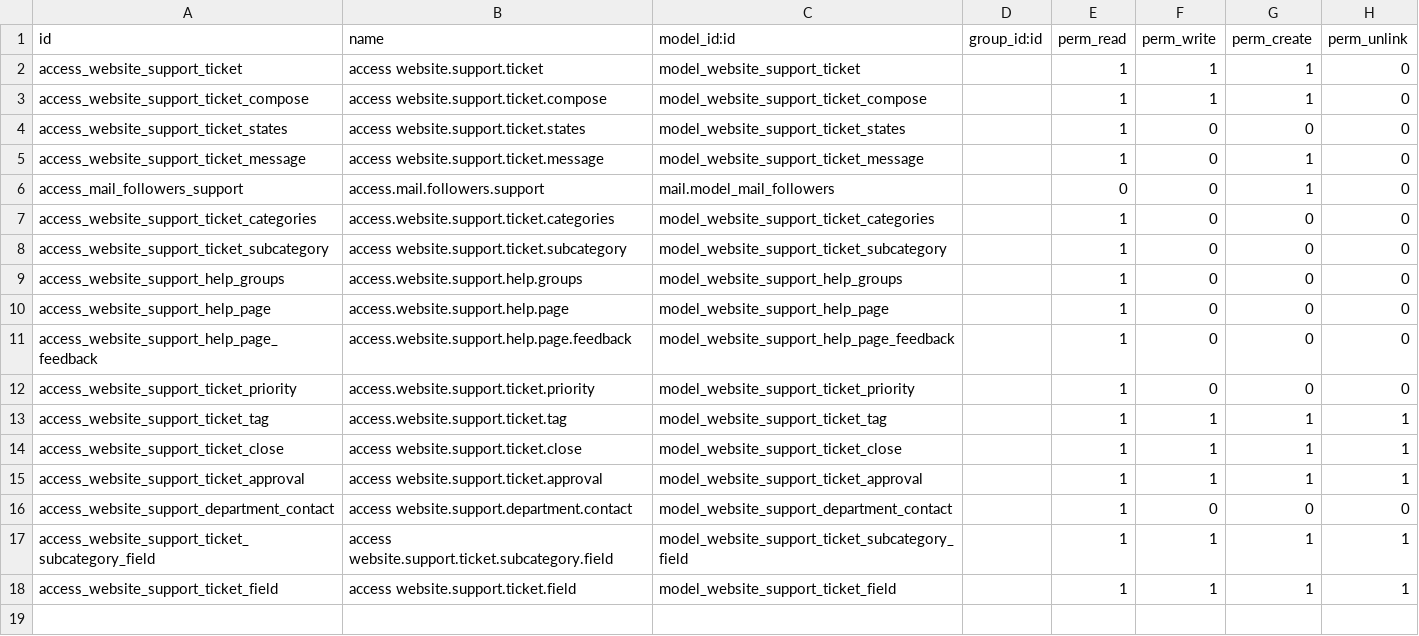
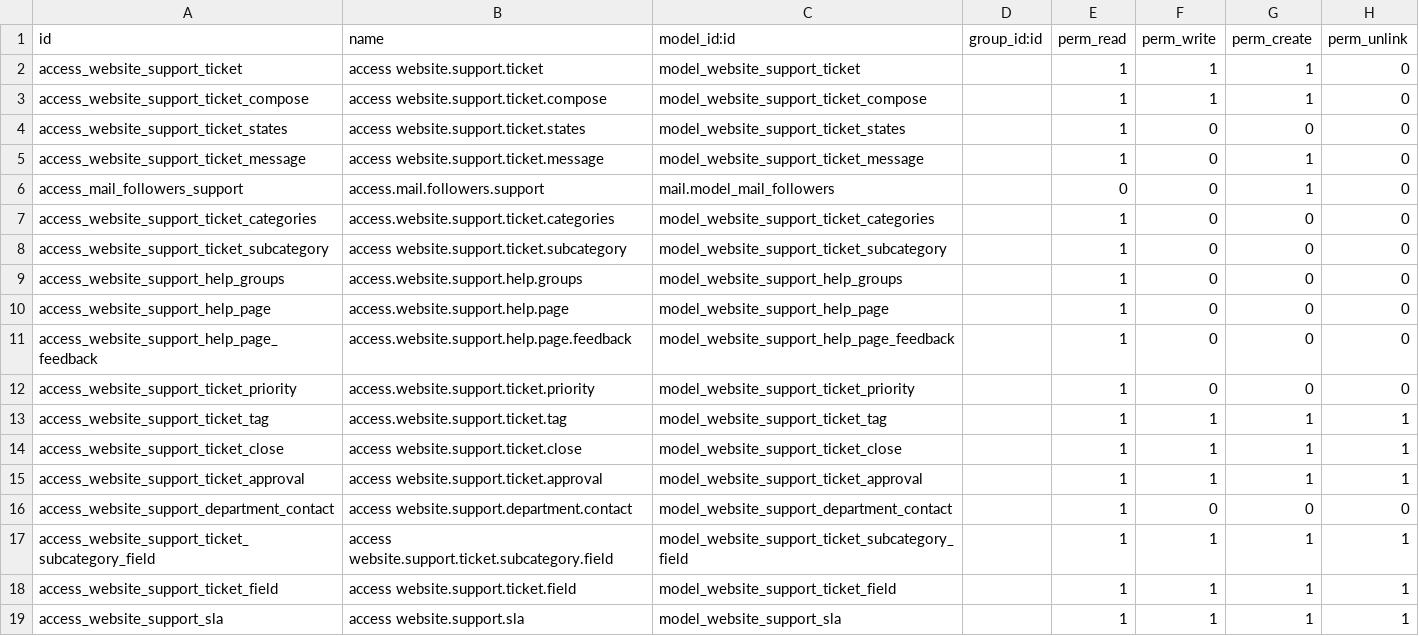
Before and after one commit to SythilTech/Odoo, a CSV file: website_support/security/ir.model.access.csv, drawn as a sheet.

```diff
--- a/website_support/security/ir.model.access.csv
+++ b/website_support/security/ir.model.access.csv
@@ -18 +18,2 @@ access_website_support_ticket_subcategory_field,access website.support.ticket.su
 access_website_support_ticket_field,access website.support.ticket.field,model_website_support_ticket_field,,1,1,1,1
+access_website_support_sla,access website.support.sla,model_website_support_sla,,1,1,1,1
```
Also changed, not shown: 5 other files.
